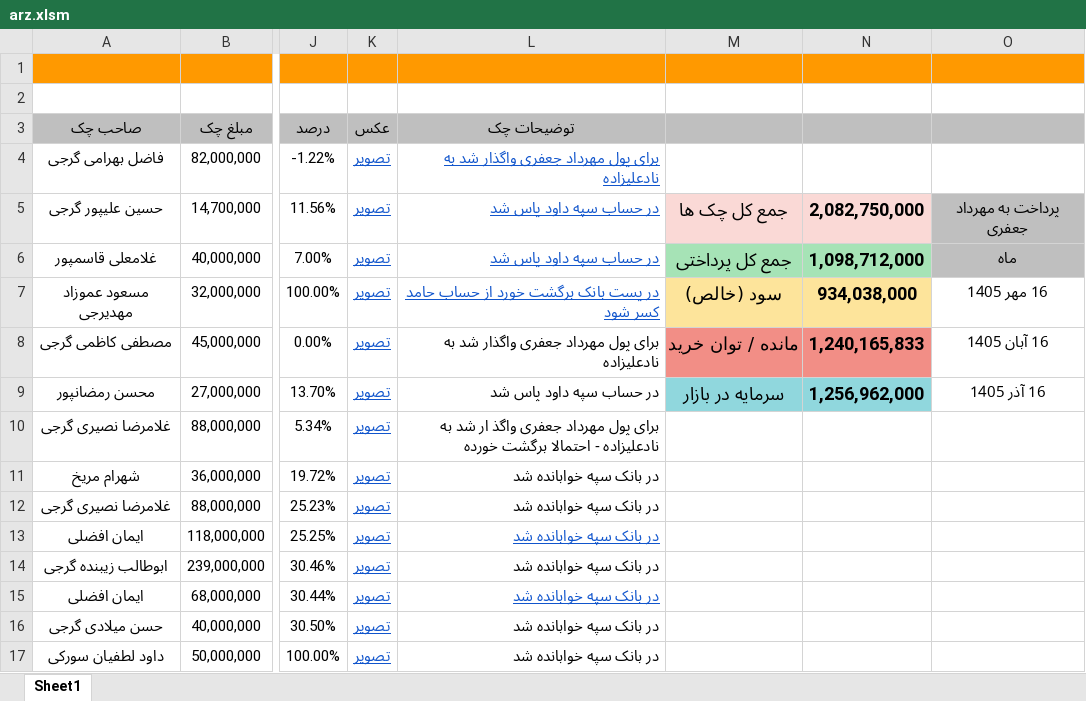
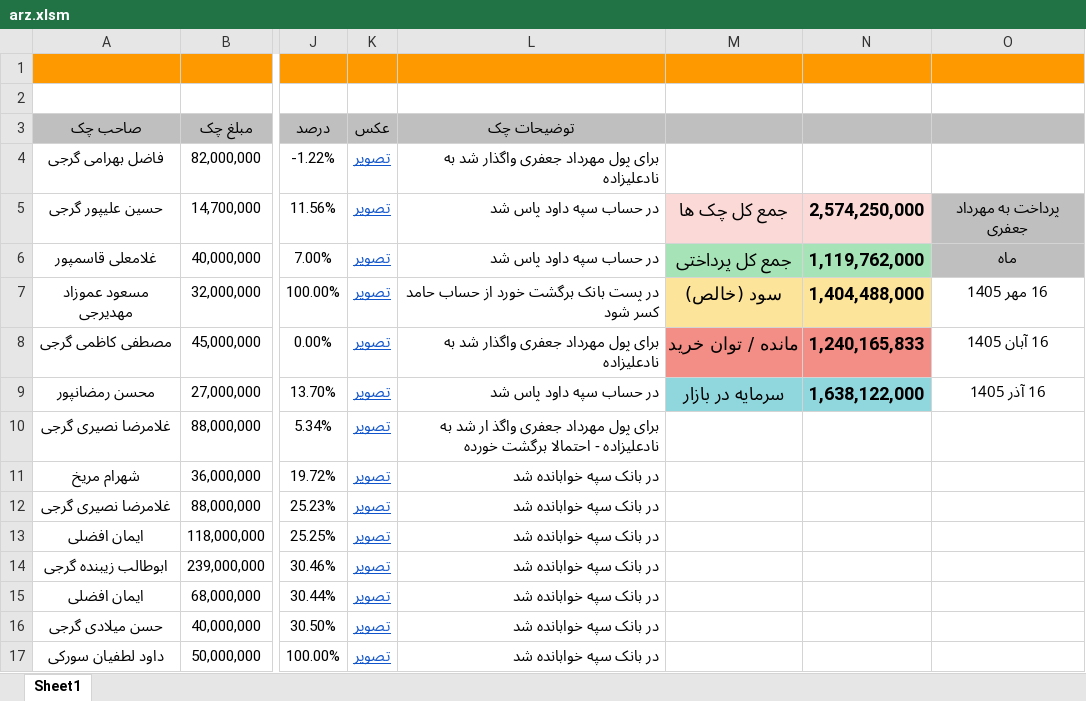
Before and after one commit to mostafavim1990/sadabad-team, an Excel workbook: report/sarafi/arz.xlsm, sheet Sheet1, drawn as a sheet; only a part is shown, gaps mark what is left out; values as stored, in another font and other column widths than the file's, no borders; conditional formats not drawn; the diff covers the shown part only; the diff names each change by its address in the sheet, - before the commit and + after, or states it on an @@ line.

```diff
--- a/report/sarafi/arz.xlsm (sheet Sheet1)
+++ b/report/sarafi/arz.xlsm (sheet Sheet1)
@@ L4:L7 underline: on → off, text colour: #1155CC → black @@
-N5: 2,082,750,000
+N5: 2,574,250,000
-N6: 1,098,712,000
+N6: 1,119,762,000
-N7: 934,038,000
+N7: 1,404,488,000
-N9: 1,256,962,000
+N9: 1,638,122,000
@@ L13 underline: on → off, text colour: #1155CC → black @@
@@ L15 underline: on → off, text colour: #1155CC → black @@
```
Also changed, not shown: 5 added rows, 5 removed rows, 14 edited cells and cell formats elsewhere in this sheet, report/besharati/Besharati.xlsm, report/cheques/cheques.xlsm, 7 other files.
